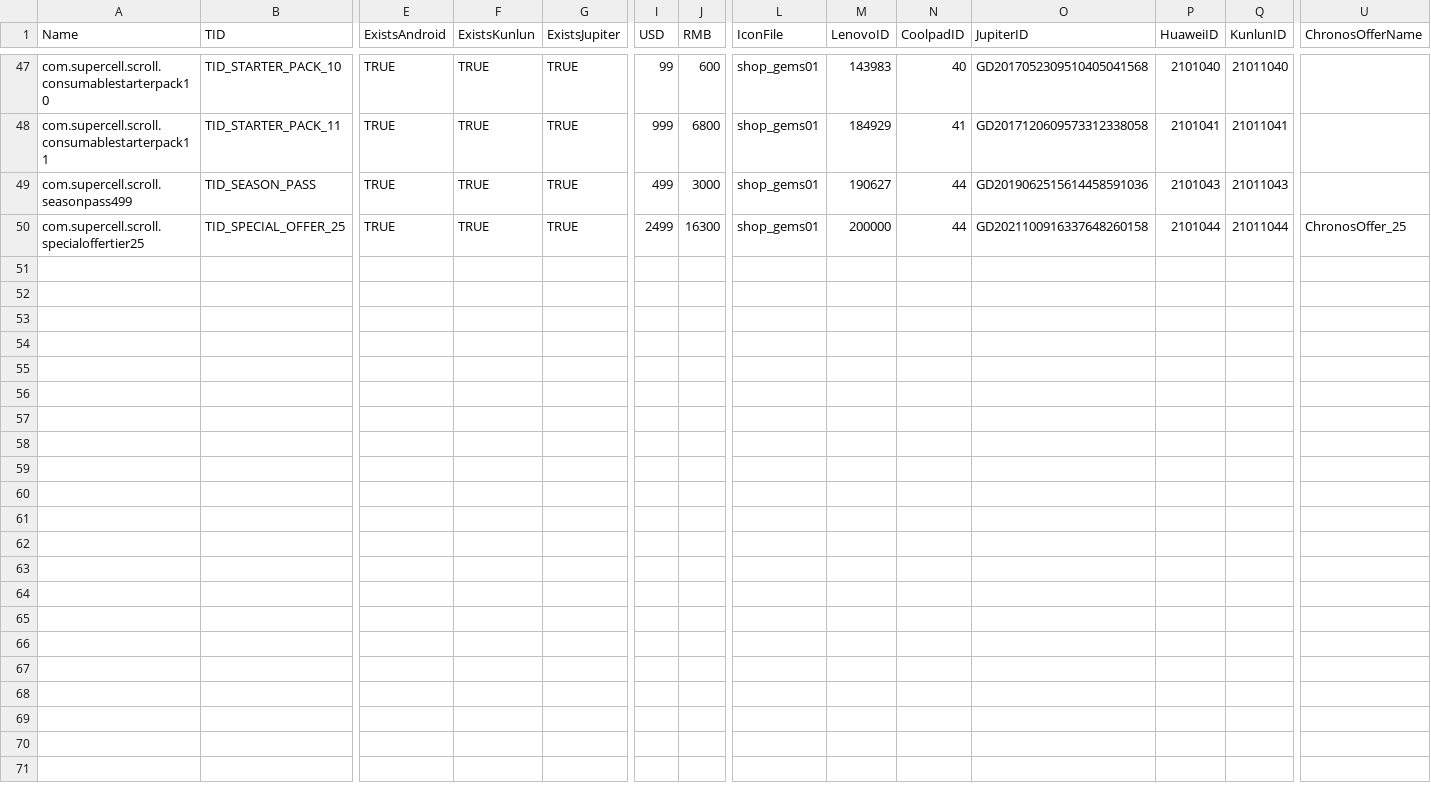
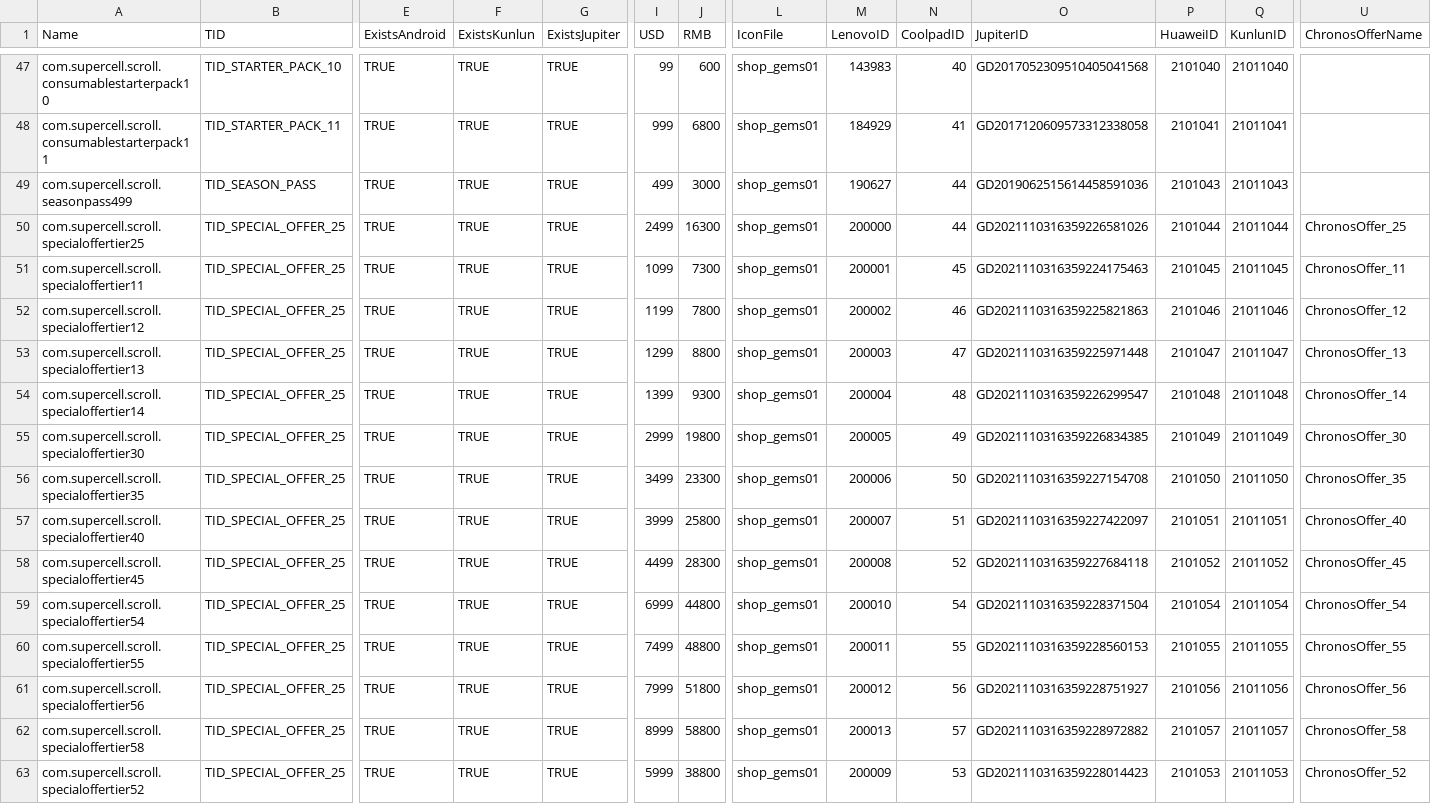
Before and after one commit to smlbiobot/cr-csv, a CSV file: assets/csv_client/billing_packages.csv, drawn as a sheet; only a part is shown, gaps mark what is left out; rows hold the shown columns only; the diff names each change by its address in the sheet, - before the commit and + after, or states it on an @@ line.

```diff
--- a/assets/csv_client/billing_packages.csv
+++ b/assets/csv_client/billing_packages.csv
-O50 (JupiterID): GD2021100916337648260158
+O50 (JupiterID): GD2021110316359226581026
+row 51: com.supercell.scroll.specialoffertier11 | TID_SPECIAL_OFFER_25 | TRUE | TRUE | TRUE | 1099 | 7300 | shop_gems01 | 200001 | 45 | GD2021110316359224175463 | 2101045 | 21011045 | ChronosOffer_11
+row 52: com.supercell.scroll.specialoffertier12 | TID_SPECIAL_OFFER_25 | TRUE | TRUE | TRUE | 1199 | 7800 | shop_gems01 | 200002 | 46 | GD2021110316359225821863 | 2101046 | 21011046 | ChronosOffer_12
+row 53: com.supercell.scroll.specialoffertier13 | TID_SPECIAL_OFFER_25 | TRUE | TRUE | TRUE | 1299 | 8800 | shop_gems01 | 200003 | 47 | GD2021110316359225971448 | 2101047 | 21011047 | ChronosOffer_13
+row 54: com.supercell.scroll.specialoffertier14 | TID_SPECIAL_OFFER_25 | TRUE | TRUE | TRUE | 1399 | 9300 | shop_gems01 | 200004 | 48 | GD2021110316359226299547 | 2101048 | 21011048 | ChronosOffer_14
+row 55: com.supercell.scroll.specialoffertier30 | TID_SPECIAL_OFFER_25 | TRUE | TRUE | TRUE | 2999 | 19800 | shop_gems01 | 200005 | 49 | GD2021110316359226834385 | 2101049 | 21011049 | ChronosOffer_30
+row 56: com.supercell.scroll.specialoffertier35 | TID_SPECIAL_OFFER_25 | TRUE | TRUE | TRUE | 3499 | 23300 | shop_gems01 | 200006 | 50 | GD2021110316359227154708 | 2101050 | 21011050 | ChronosOffer_35
+row 57: com.supercell.scroll.specialoffertier40 | TID_SPECIAL_OFFER_25 | TRUE | TRUE | TRUE | 3999 | 25800 | shop_gems01 | 200007 | 51 | GD2021110316359227422097 | 2101051 | 21011051 | ChronosOffer_40
+row 58: com.supercell.scroll.specialoffertier45 | TID_SPECIAL_OFFER_25 | TRUE | TRUE | TRUE | 4499 | 28300 | shop_gems01 | 200008 | 52 | GD2021110316359227684118 | 2101052 | 21011052 | ChronosOffer_45
+row 59: com.supercell.scroll.specialoffertier54 | TID_SPECIAL_OFFER_25 | TRUE | TRUE | TRUE | 6999 | 44800 | shop_gems01 | 200010 | 54 | GD2021110316359228371504 | 2101054 | 21011054 | ChronosOffer_54
+row 60: com.supercell.scroll.specialoffertier55 | TID_SPECIAL_OFFER_25 | TRUE | TRUE | TRUE | 7499 | 48800 | shop_gems01 | 200011 | 55 | GD2021110316359228560153 | 2101055 | 21011055 | ChronosOffer_55
+row 61: com.supercell.scroll.specialoffertier56 | TID_SPECIAL_OFFER_25 | TRUE | TRUE | TRUE | 7999 | 51800 | shop_gems01 | 200012 | 56 | GD2021110316359228751927 | 2101056 | 21011056 | ChronosOffer_56
+row 62: com.supercell.scroll.specialoffertier58 | TID_SPECIAL_OFFER_25 | TRUE | TRUE | TRUE | 8999 | 58800 | shop_gems01 | 200013 | 57 | GD2021110316359228972882 | 2101057 | 21011057 | ChronosOffer_58
+row 63: com.supercell.scroll.specialoffertier52 | TID_SPECIAL_OFFER_25 | TRUE | TRUE | TRUE | 5999 | 38800 | shop_gems01 | 200009 | 53 | GD2021110316359228014423 | 2101053 | 21011053 | ChronosOffer_52
```
Also changed, not shown: assets/csv_client/effects.csv, assets/csv_logic/characters.csv, 16 other files.
